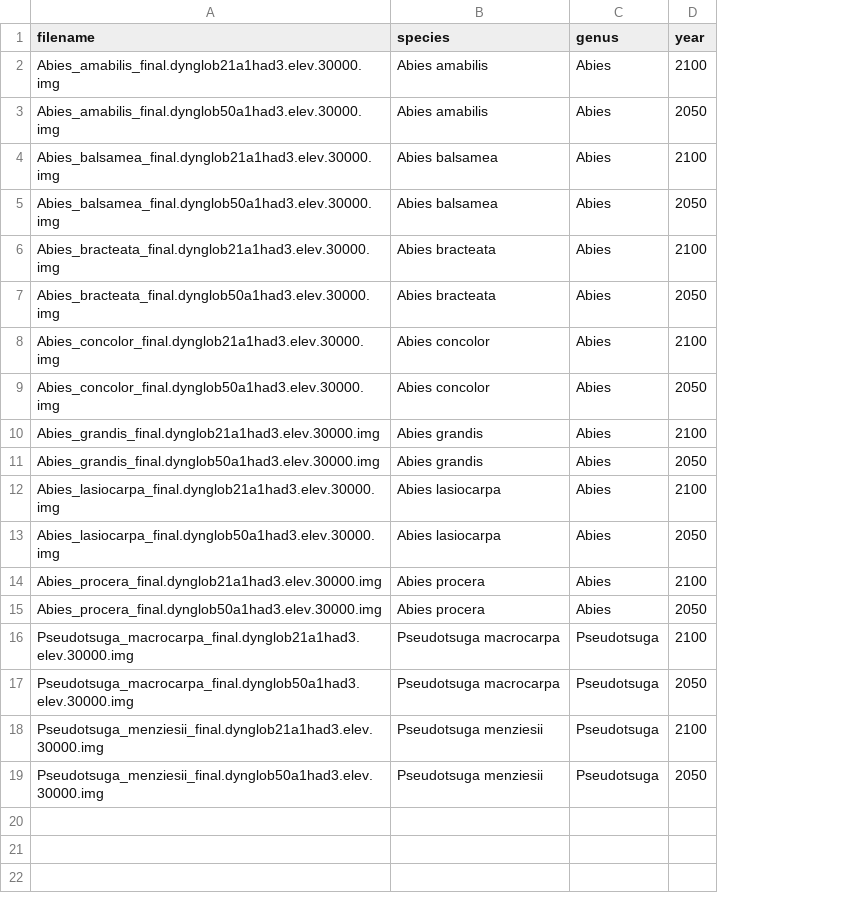
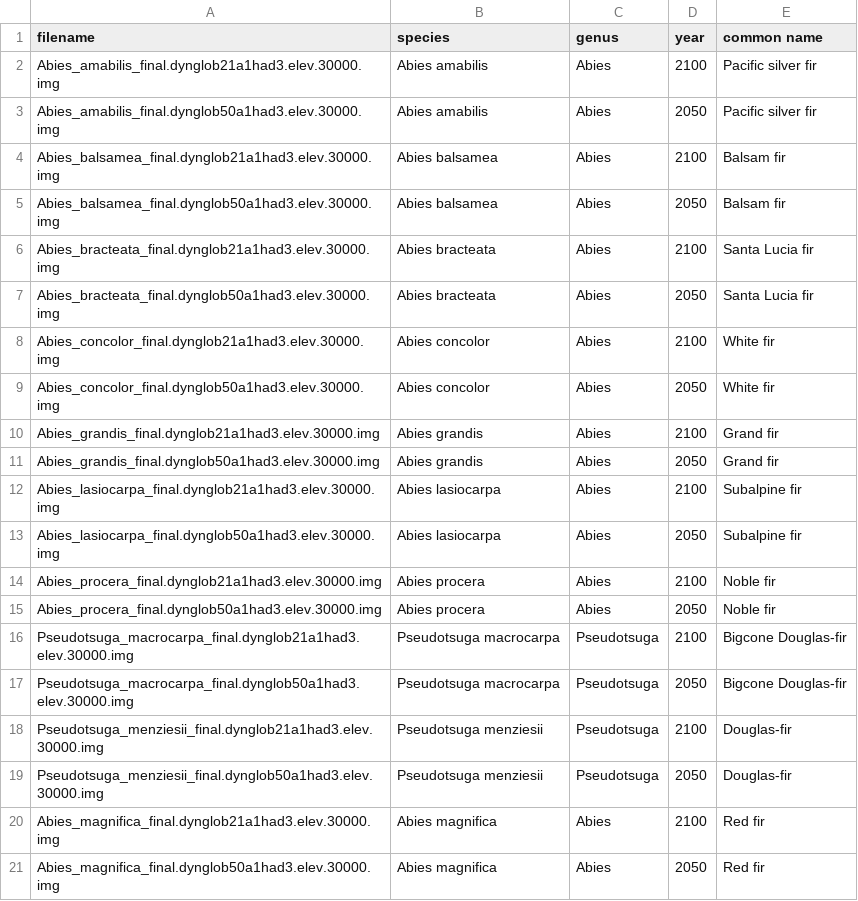
Before and after one commit to kpd19/Climate_Effects_On_Range, a CSV file: forest_change/data/file_info.csv, drawn as a sheet; the diff names each change by its address in the sheet, - before the commit and + after, or states it on an @@ line.

Commit message:
Updating files info with Abies magnifica

```diff
--- a/forest_change/data/file_info.csv
+++ b/forest_change/data/file_info.csv
+column E (common name), rows 2-19: Pacific silver fir | Pacific silver fir | Balsam fir | Balsam fir | Santa Lucia fir | Santa Lucia fir | White fir | White fir | Grand fir | Grand fir | Subalpine fir | Subalpine fir | Noble fir | Noble fir | Bigcone Douglas-fir | Bigcone Douglas-fir | Douglas-fir | Douglas-fir
+row 20: Abies_magnifica_final.dynglob21a1had3.elev.30000.img | Abies magnifica | Abies | 2100 | Red fir
+row 21: Abies_magnifica_final.dynglob50a1had3.elev.30000.img | Abies magnifica | Abies | 2050 | Red fir
```
